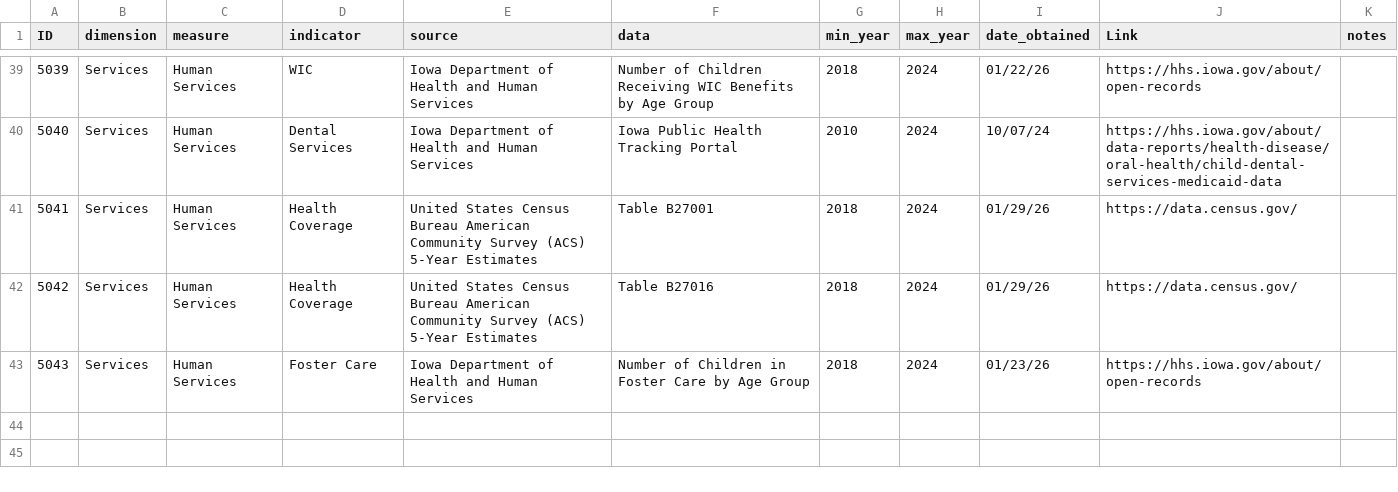
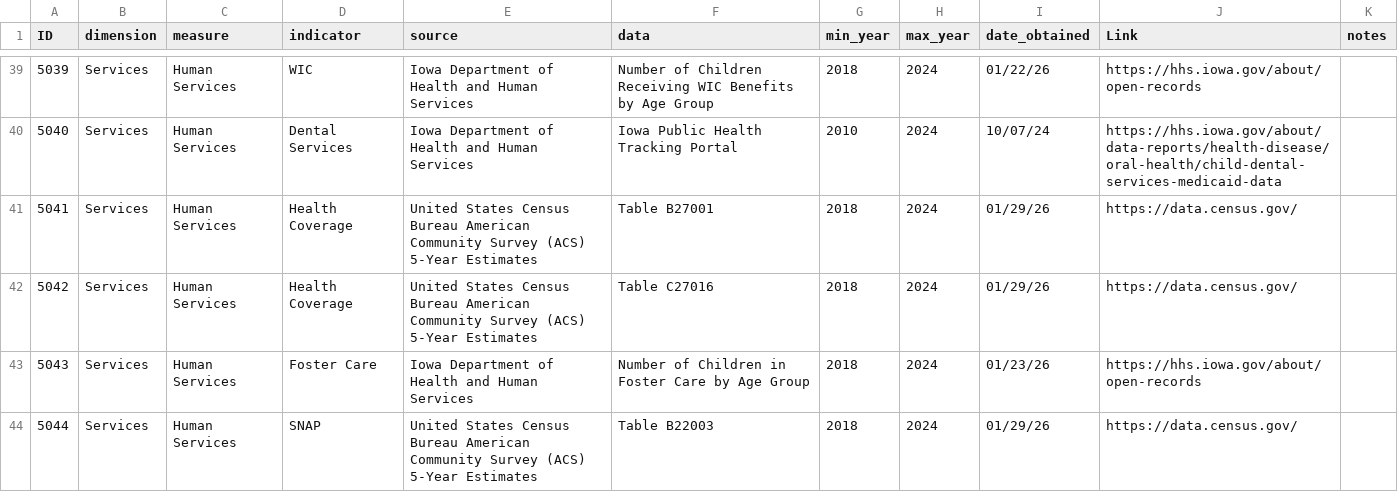
Before and after one commit to I2D2-Data-Team/IDD_Dashboard_App_Dev, a CSV file: App/Data/data_source.csv, drawn as a sheet; only a part is shown, gaps mark what is left out; the diff covers the shown part only.

```diff
--- a/App/Data/data_source.csv
+++ b/App/Data/data_source.csv
@@ -41,3 +41,4 @@
 5041,Services,Human Services,Health Coverage,United States Census Bureau American Community Survey (ACS) 5-Year Estimates,Table B27001,2018,2024,01/29/26,https://data.census.gov/ ,
-5042,Services,Human Services,Health Coverage,United States Census Bureau American Community Survey (ACS) 5-Year Estimates,Table B27016,2018,2024,01/29/26,https://data.census.gov/ ,
+5042,Services,Human Services,Health Coverage,United States Census Bureau American Community Survey (ACS) 5-Year Estimates,Table C27016,2018,2024,01/29/26,https://data.census.gov/ ,
 5043,Services,Human Services,Foster Care,Iowa Department of Health and Human Services,Number of Children in Foster Care by Age Group,2018,2024,01/23/26,https://hhs.iowa.gov/about/open-records,
+5044,Services,Human Services,SNAP,United States Census Bureau American Community Survey (ACS) 5-Year Estimates,Table B22003,2018,2024,01/29/26,https://data.census.gov/ ,
```
Also changed, not shown: 2 added rows and 4 edited cells elsewhere in this file, common/data/idd_data_source.csv.
